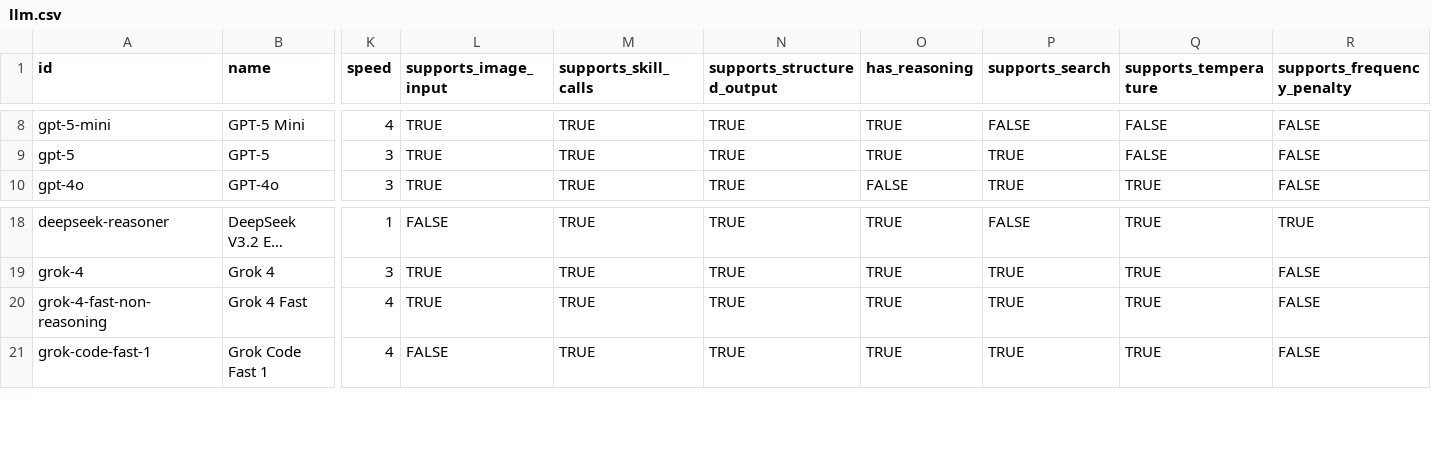
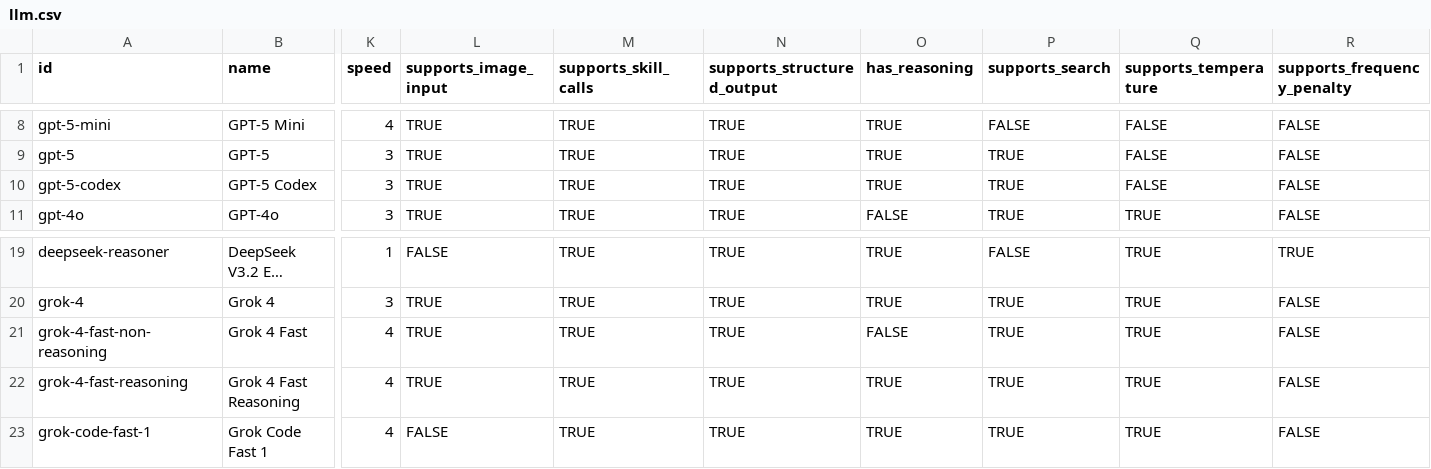
Before and after one commit to crestalnetwork/intentkit, a CSV file: intentkit/models/llm.csv, drawn as a sheet; only a part is shown, gaps mark what is left out; long unchanged cells end in …; addresses are those after the commit; rows hold the shown columns only; the diff names each change by its address in the sheet, - before the commit and + after, or states it on an @@ line.

Commit message:
fix: update models

```diff
--- a/intentkit/models/llm.csv
+++ b/intentkit/models/llm.csv
+row 10: gpt-5-codex | GPT-5 Codex | 3 | TRUE | TRUE | TRUE | TRUE | TRUE | FALSE | FALSE
-O21 (has_reasoning): TRUE
+O21 (has_reasoning): FALSE
+row 22: grok-4-fast-reasoning | Grok 4 Fast Reasoning | 4 | TRUE | TRUE | TRUE | TRUE | TRUE | TRUE | FALSE
```
